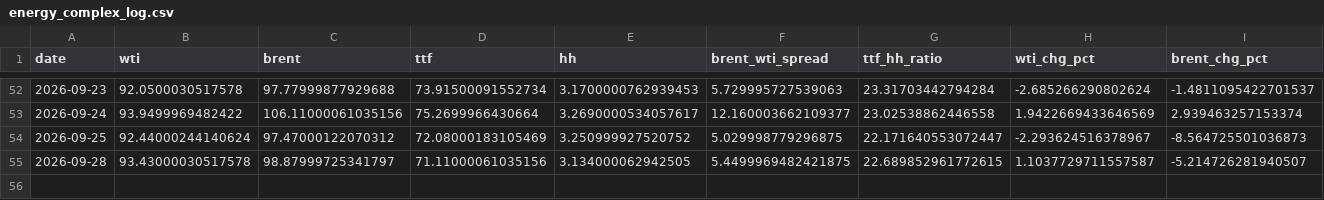
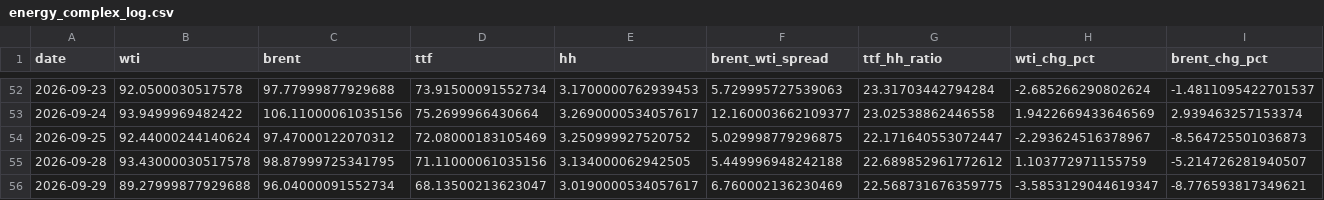
Before and after one commit to Evanssdas/GB-Energy-Complex, a CSV file: energy_complex_log.csv, drawn as a sheet; only a part is shown, gaps mark what is left out; rows hold the shown columns only; the diff names each change by its address in the sheet, - before the commit and + after, or states it on an @@ line.

```diff
--- a/energy_complex_log.csv
+++ b/energy_complex_log.csv
-C55 (brent): 98.87999725341797
+C55 (brent): 98.87999725341795
-F55 (brent_wti_spread): 5.4499969482421875
+F55 (brent_wti_spread): 5.449996948242188
-G55 (ttf_hh_ratio): 22.689852961772615
+G55 (ttf_hh_ratio): 22.689852961772612
-H55 (wti_chg_pct): 1.1037729711557587
+H55 (wti_chg_pct): 1.103772971155759
+row 56: 2026-09-29 | 89.27999877929688 | 96.04000091552734 | 68.13500213623047 | 3.0190000534057617 | 6.760002136230469 | 22.568731676359775 | -3.5853129044619347 | -8.776593817349621
```
Also changed, not shown: 1 other file.
